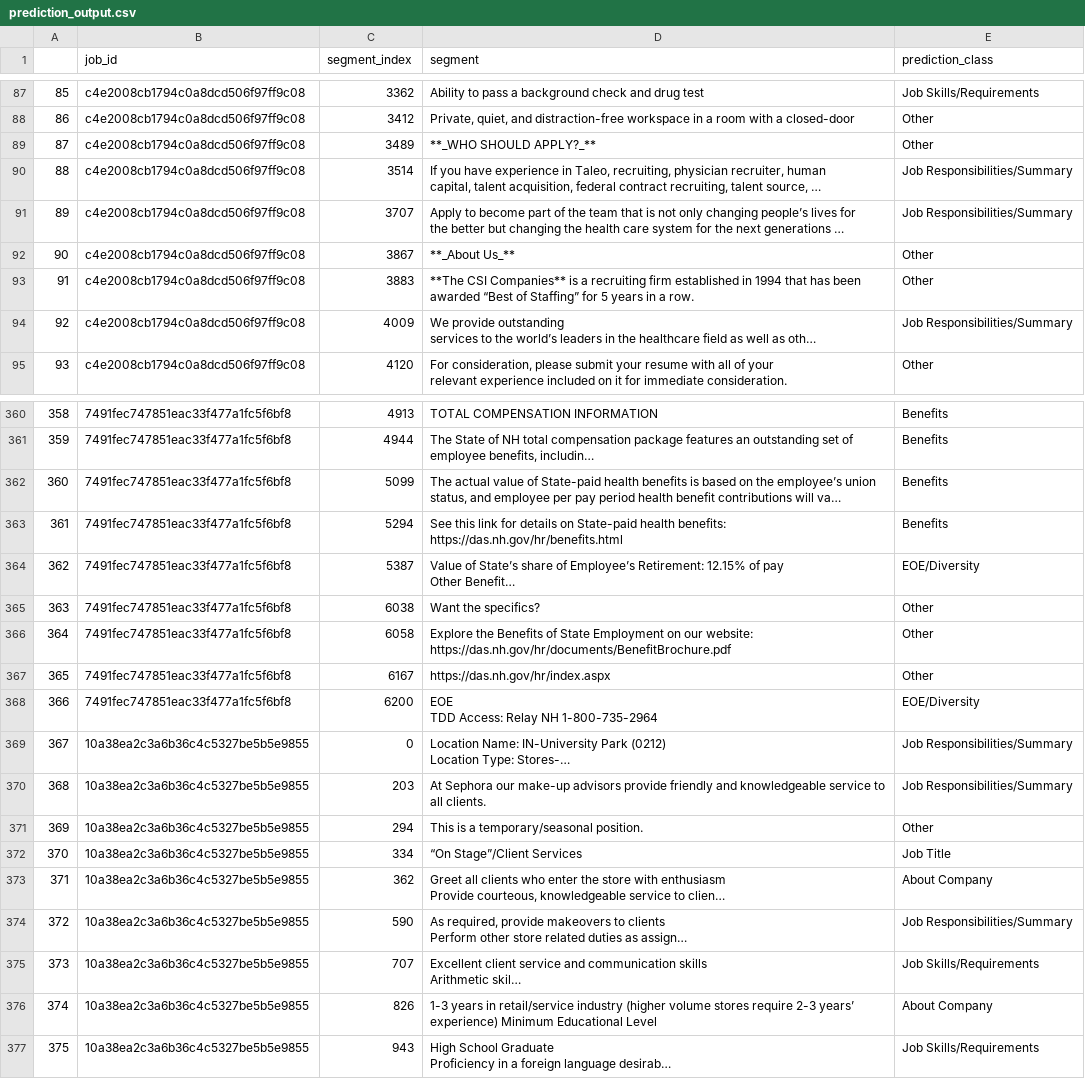
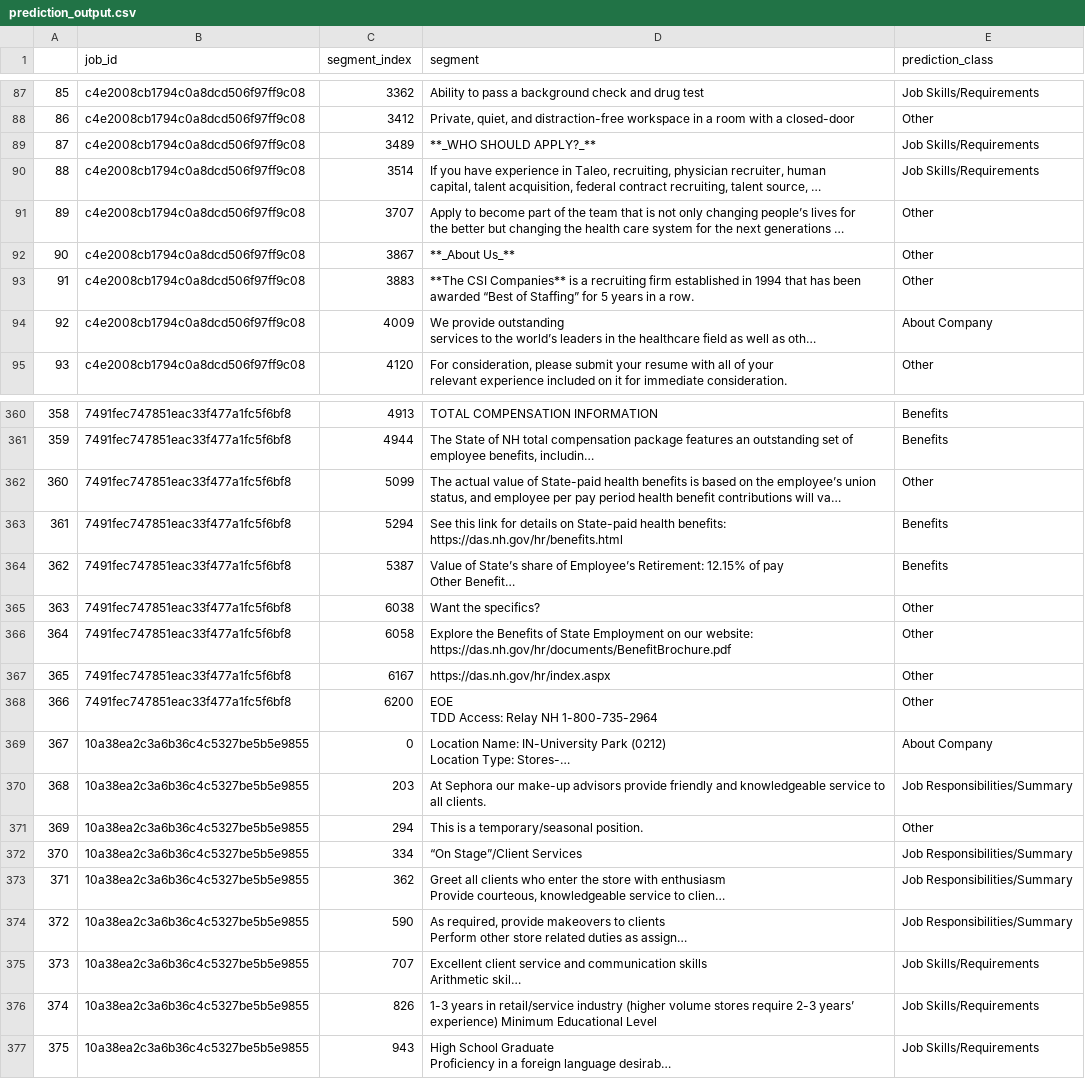
Before and after one commit to joausaga/segment-classifier, a CSV file: outputs/prediction_output.csv, drawn as a sheet; only a part is shown, gaps mark what is left out; long unchanged cells end in …; the diff covers the shown part only; the diff names each change by its address in the sheet, - before the commit and + after, or states it on an @@ line.

Commit message:
Add new prediction outputs

```diff
--- a/outputs/prediction_output.csv
+++ b/outputs/prediction_output.csv
-E89 (prediction_class): Other
+E89 (prediction_class): Job Skills/Requirements
-E90 (prediction_class): Job Responsibilities/Summary
+E90 (prediction_class): Job Skills/Requirements
-E91 (prediction_class): Job Responsibilities/Summary
+E91 (prediction_class): Other
-E94 (prediction_class): Job Responsibilities/Summary
+E94 (prediction_class): About Company
-E362 (prediction_class): Benefits
+E362 (prediction_class): Other
-E364 (prediction_class): EOE/Diversity
+E364 (prediction_class): Benefits
-E368 (prediction_class): EOE/Diversity
+E368 (prediction_class): Other
-E369 (prediction_class): Job Responsibilities/Summary
+E369 (prediction_class): About Company
-E372 (prediction_class): Job Title
+E372 (prediction_class): Job Responsibilities/Summary
-E373 (prediction_class): About Company
+E373 (prediction_class): Job Responsibilities/Summary
-E376 (prediction_class): About Company
+E376 (prediction_class): Job Skills/Requirements
```
Also changed, not shown: 74 edited cells elsewhere in this file.
